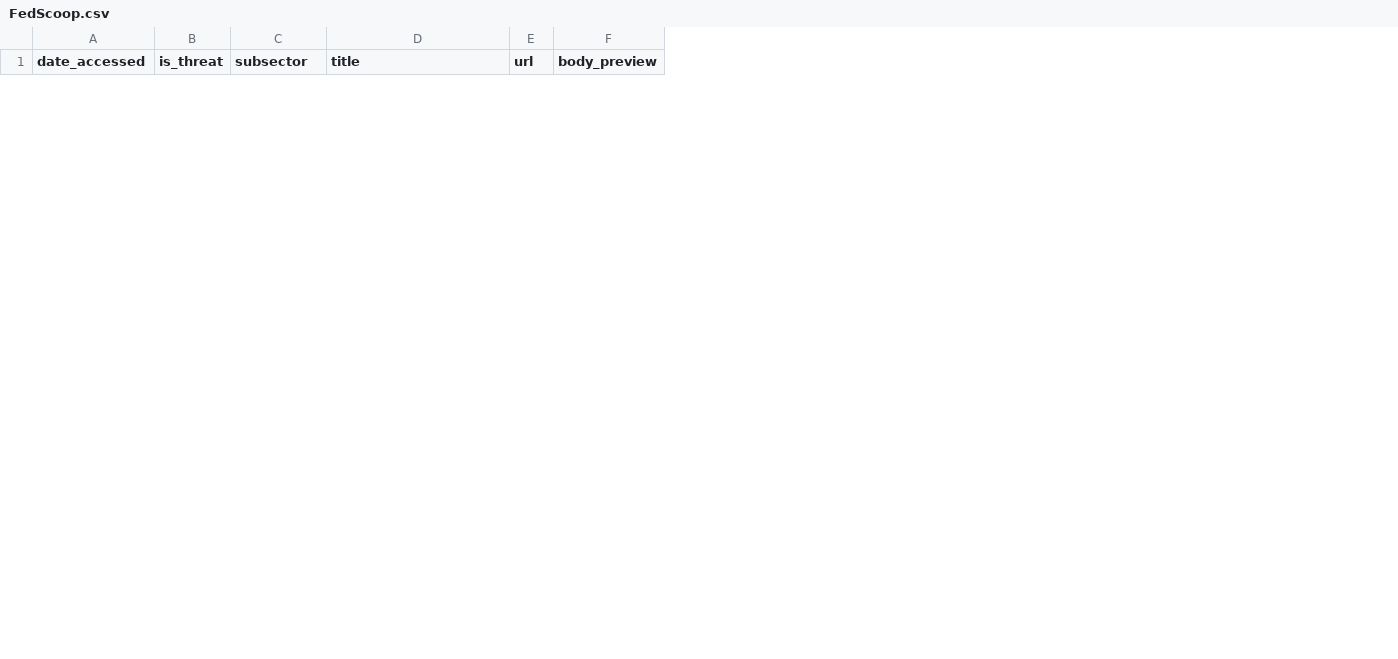
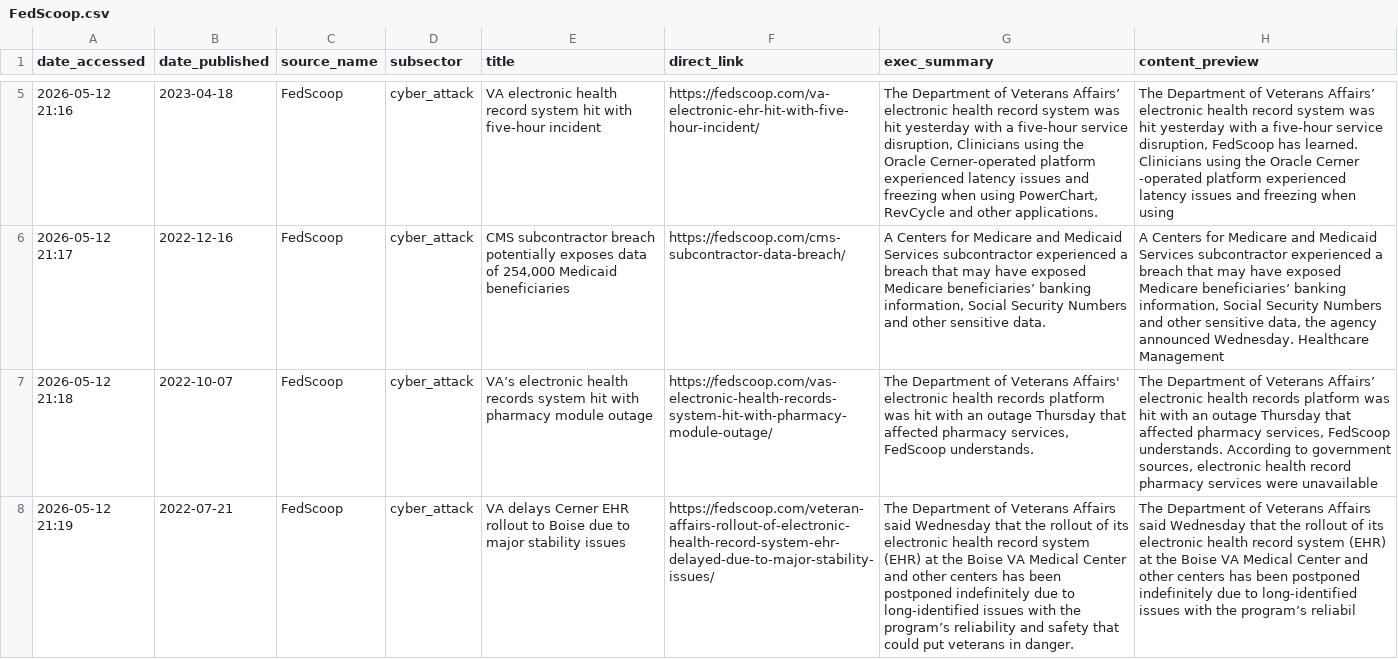
Before and after one commit to franklin02/Healthcare-GPT, a CSV file: data/vulnerabilities/FedScoop.csv, drawn as a sheet; only a part is shown, gaps mark what is left out; removed rows and columns are numbered as before the commit, all else as after; the diff covers the shown part only; the diff names each change by its address in the sheet, - before the commit and + after, or states it on an @@ line.

```diff
--- a/data/vulnerabilities/FedScoop.csv
+++ b/data/vulnerabilities/FedScoop.csv
-column B (is_threat), empty
+column B (date_published), empty
+column C (source_name), empty
-column E (url), empty
-column F (body_preview), empty
+column F (direct_link), empty
+column G (exec_summary), empty
+column H (content_preview), empty
+row 5: 2026-05-12 21:16 | 2023-04-18 | FedScoop | cyber_attack | VA electronic health record system hit with five-hour incident | https://fedscoop.com/va-electronic-ehr-hit-with-five-hour-incident/ | The Department of Veterans Affairs’ electronic health record system was hit yesterday with a five-hour service disruption, Clinicians using the Oracle Cerner-operated platform experienced latency issues and freezing when using PowerChart, RevCycle and other applications. | The Department of Veterans Affairs’ electronic health record system was hit yesterday with a five-hour service disruption, FedScoop has learned. Clinicians using the Oracle Cerner -operated platform experienced latency issues and freezing when using
+row 6: 2026-05-12 21:17 | 2022-12-16 | FedScoop | cyber_attack | CMS subcontractor breach potentially exposes data of 254,000 Medicaid beneficiaries | https://fedscoop.com/cms-subcontractor-data-breach/ | A Centers for Medicare and Medicaid Services subcontractor experienced a breach that may have exposed Medicare beneficiaries’ banking information, Social Security Numbers and other sensitive data. | A Centers for Medicare and Medicaid Services subcontractor experienced a breach that may have exposed Medicare beneficiaries’ banking information, Social Security Numbers and other sensitive data, the agency announced Wednesday. Healthcare Management
+row 7: 2026-05-12 21:18 | 2022-10-07 | FedScoop | cyber_attack | VA’s electronic health records system hit with pharmacy module outage | https://fedscoop.com/vas-electronic-health-records-system-hit-with-pharmacy-module-outage/ | The Department of Veterans Affairs' electronic health records platform was hit with an outage Thursday that affected pharmacy services, FedScoop understands. | The Department of Veterans Affairs’ electronic health records platform was hit with an outage Thursday that affected pharmacy services, FedScoop understands. According to government sources, electronic health record pharmacy services were unavailable
+row 8: 2026-05-12 21:19 | 2022-07-21 | FedScoop | cyber_attack | VA delays Cerner EHR rollout to Boise due to major stability issues | https://fedscoop.com/veteran-affairs-rollout-of-electronic-health-record-system-ehr-delayed-due-to-major-stability-issues/ | The Department of Veterans Affairs said Wednesday that the rollout of its electronic health record system (EHR) at the Boise VA Medical Center and other centers has been postponed indefinitely due to long-identified issues with the program’s reliability and safety that could put veterans in danger. | The Department of Veterans Affairs said Wednesday that the rollout of its electronic health record system (EHR) at the Boise VA Medical Center and other centers has been postponed indefinitely due to long-identified issues with the program’s reliabil
```
Also changed, not shown: 6 added rows and 3 removed rows elsewhere in this file, data/vulnerabilities/StateScoop.csv, 25 other files.
